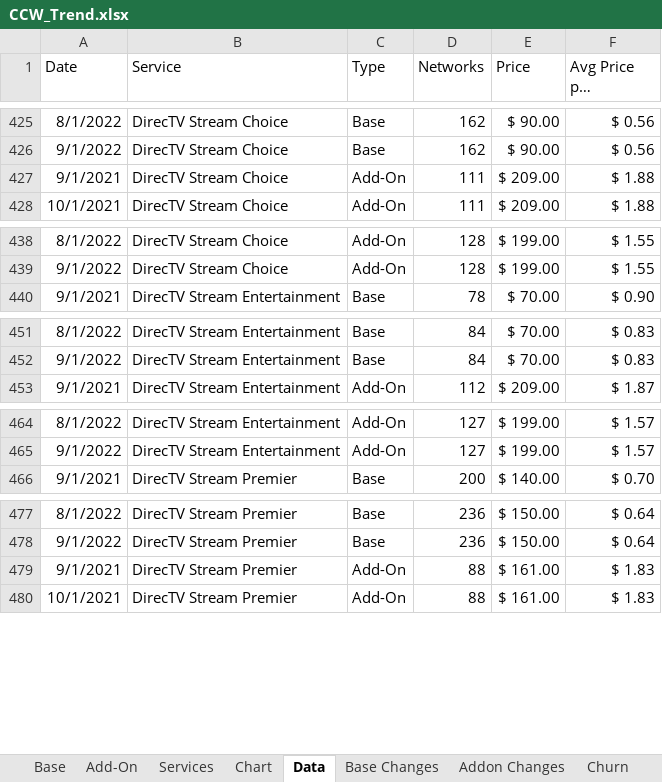
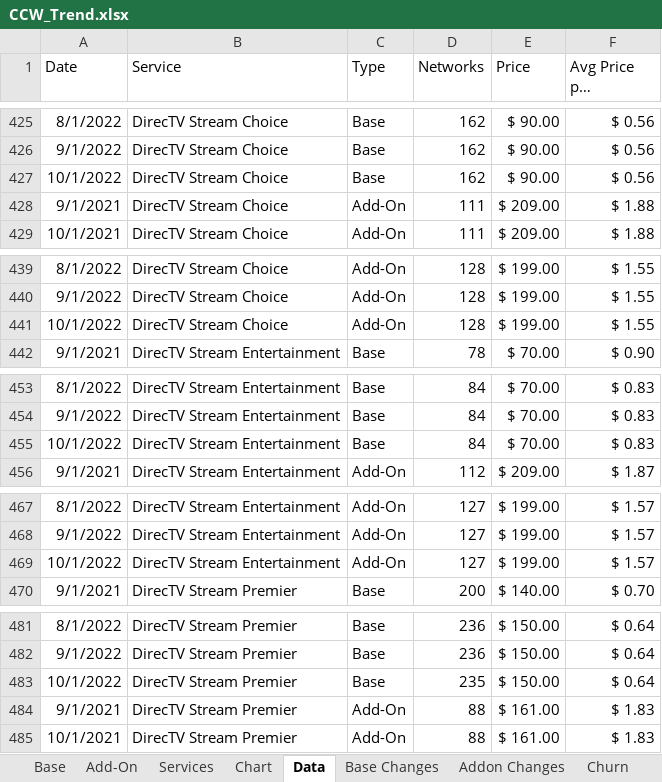
Before and after one commit to wjhladik/wjhladik.github.io, an Excel workbook: CCW_Trend.xlsx, sheet Data, drawn as a sheet; only a part is shown, gaps mark what is left out; long unchanged cells end in …; values as stored, in another font and other column widths than the file's, no borders; table styles not drawn; the diff covers the shown part only; the diff names each change by its address in the sheet, - before the commit and + after, or states it on an @@ line.

```diff
--- a/CCW_Trend.xlsx (sheet Data)
+++ b/CCW_Trend.xlsx (sheet Data)
+row 427: 10/1/2022 | DirecTV Stream Choice | Base | 162 | $ 90.00 | $ 0.56
+row 441: 10/1/2022 | DirecTV Stream Choice | Add-On | 128 | $ 199.00 | $ 1.55
+row 455: 10/1/2022 | DirecTV Stream Entertainment | Base | 84 | $ 70.00 | $ 0.83
+row 469: 10/1/2022 | DirecTV Stream Entertainment | Add-On | 127 | $ 199.00 | $ 1.57
+row 483: 10/1/2022 | DirecTV Stream Premier | Base | 235 | $ 150.00 | $ 0.64
```
Also changed, not shown: 24 added rows elsewhere in this sheet, sheet Change Log, sheet Base, sheet Add-On, sheet Churn, sheet Addon Changes, sheet Chart, 1 more sheet, formulas that keep their value, charts or pictures, 2 other files.
